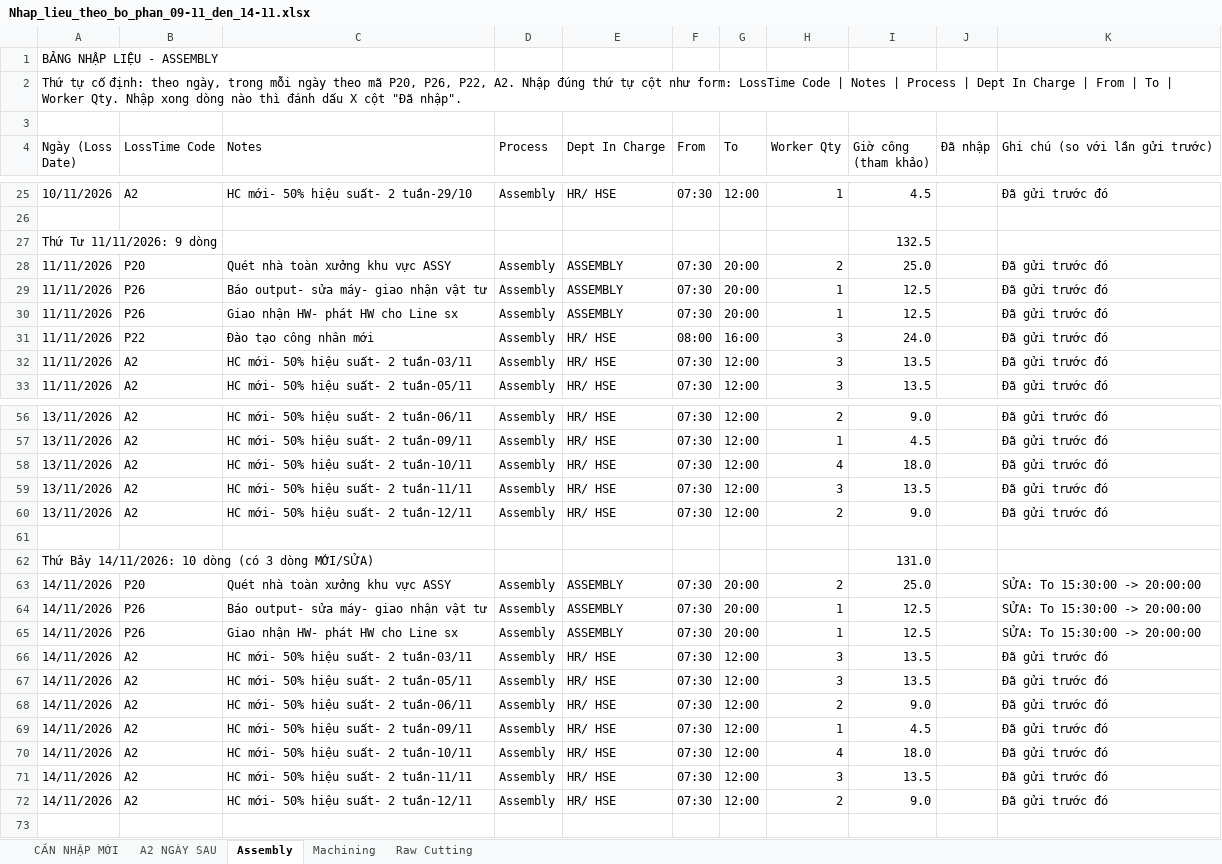
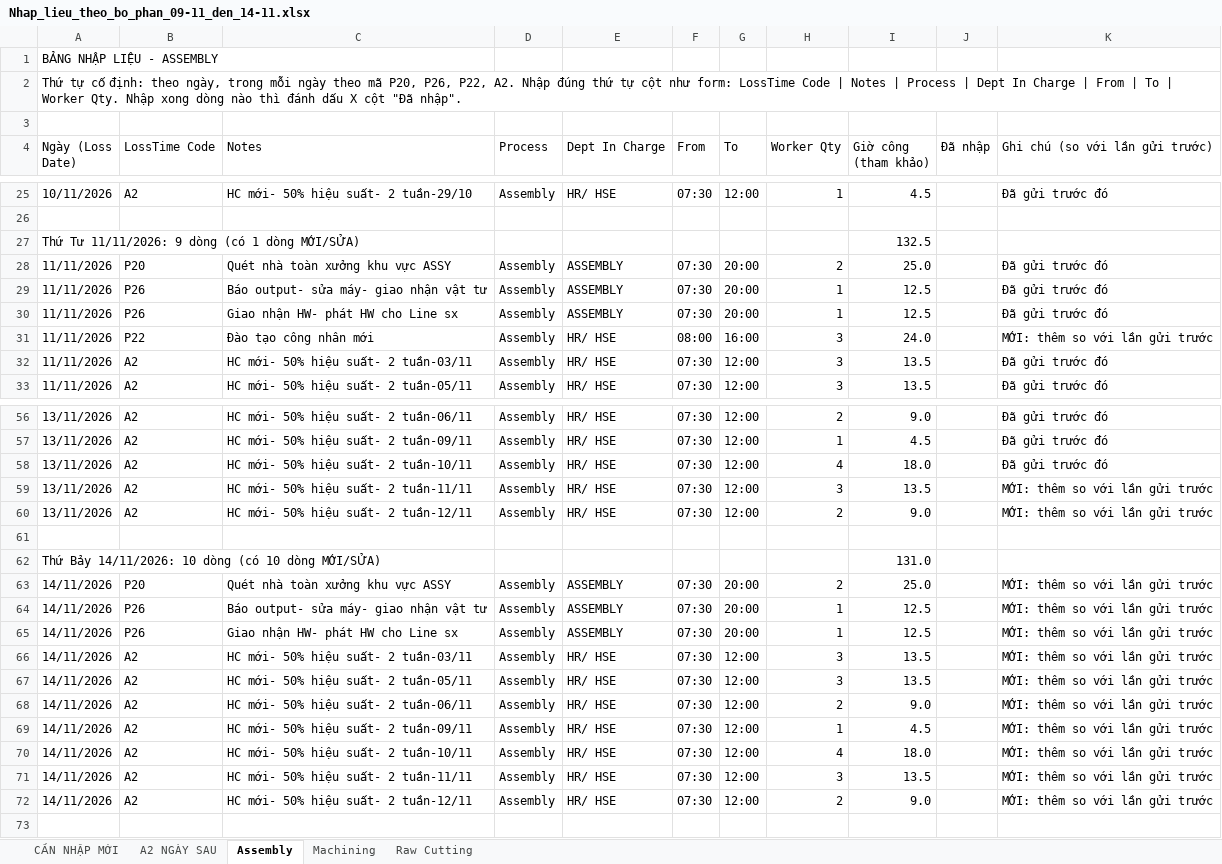
Before and after one commit to Aurora241/Rochdale-Spears, an Excel workbook: loss-time/outputs/Nhap_lieu_theo_bo_phan_09-11_den_14-11.xlsx, sheet Assembly, drawn as a sheet; only a part is shown, gaps mark what is left out; values as stored, in another font and other column widths than the file's, no cell formats; the diff covers the shown part only; the diff names each change by its address in the sheet, - before the commit and + after, or states it on an @@ line.

```diff
--- a/loss-time/outputs/Nhap_lieu_theo_bo_phan_09-11_den_14-11.xlsx (sheet Assembly)
+++ b/loss-time/outputs/Nhap_lieu_theo_bo_phan_09-11_den_14-11.xlsx (sheet Assembly)
-A27 (Ngày (Loss Date)): Thứ Tư 11/11/2026: 9 dòng
+A27 (Ngày (Loss Date)): Thứ Tư 11/11/2026: 9 dòng (có 1 dòng MỚI/SỬA)
-K31 (Ghi chú (so với lần gửi trước)): Đã gửi trước đó
+K31 (Ghi chú (so với lần gửi trước)): MỚI: thêm so với lần gửi trước
-K59:K60 (Ghi chú (so với lần gửi trước)): Đã gửi trước đó
+K59:K60 (Ghi chú (so với lần gửi trước)): MỚI: thêm so với lần gửi trước
-A62 (Ngày (Loss Date)): …dòng (có 3 dòng MỚI/SỬA)
+A62 (Ngày (Loss Date)): …dòng (có 10 dòng MỚI/SỬA)
-K63:K65 (Ghi chú (so với lần gửi trước)): SỬA: To 15:30:00 -> 20:00:00
+K63:K65 (Ghi chú (so với lần gửi trước)): MỚI: thêm so với lần gửi trước
-K66:K72 (Ghi chú (so với lần gửi trước)): Đã gửi trước đó
+K66:K72 (Ghi chú (so với lần gửi trước)): MỚI: thêm so với lần gửi trước
```
Also changed, not shown: 4 edited cells elsewhere in this sheet, sheet CẦN NHẬP MỚI, sheet Machining, sheet Raw Cutting, cell formats, 1 other file.
